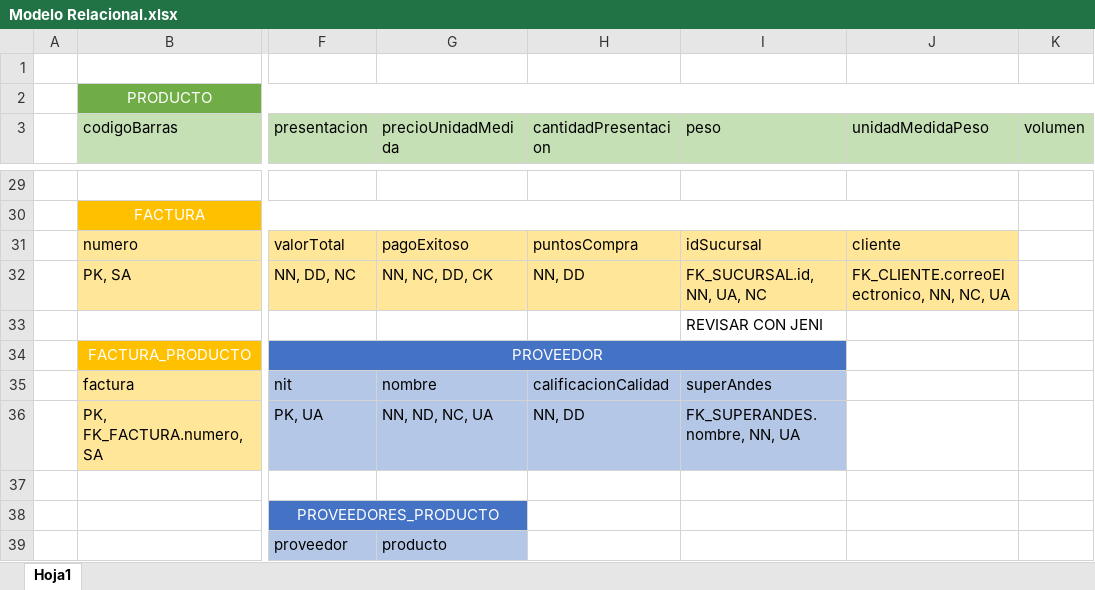
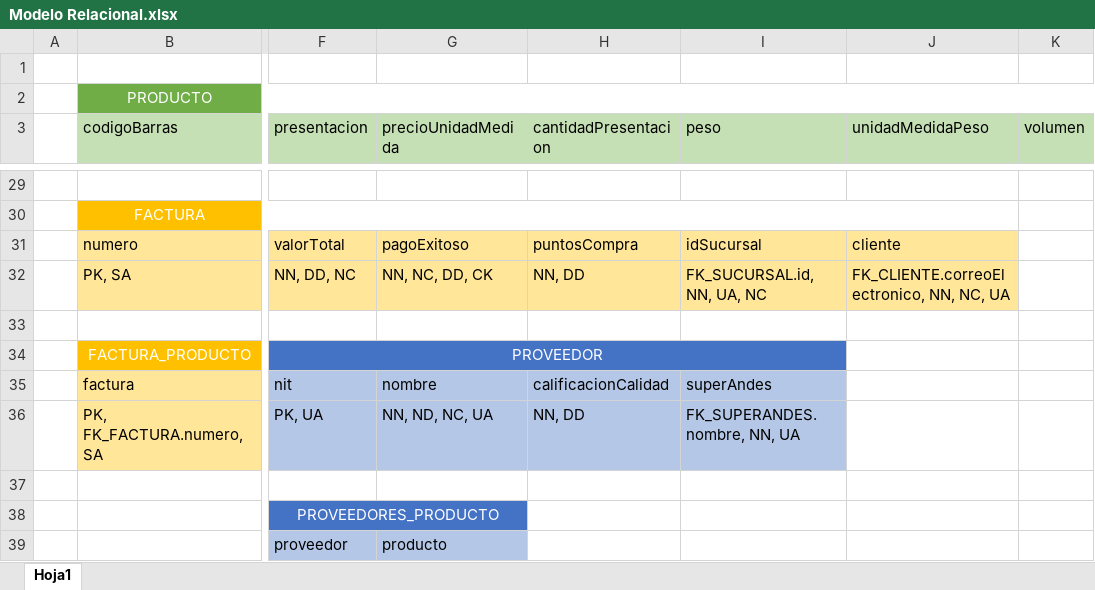
Before and after one commit to linkhl09/Sistrans-D01, an Excel workbook: data/Iteracion2/Modelo Relacional.xlsx, sheet Hoja1, drawn as a sheet; only a part is shown, gaps mark what is left out; values as stored, in another font and other column widths than the file's, no borders; the diff covers the shown part only; the diff names each change by its address in the sheet, - before the commit and + after, or states it on an @@ line.

```diff
--- a/data/Iteracion2/Modelo Relacional.xlsx (sheet Hoja1)
+++ b/data/Iteracion2/Modelo Relacional.xlsx (sheet Hoja1)
-I33 (peso): REVISAR CON JENI
+I33 (peso): (empty)
```
Also changed, not shown: 21 edited cells, cell formats and merged cells elsewhere in this sheet, 12 other files.
